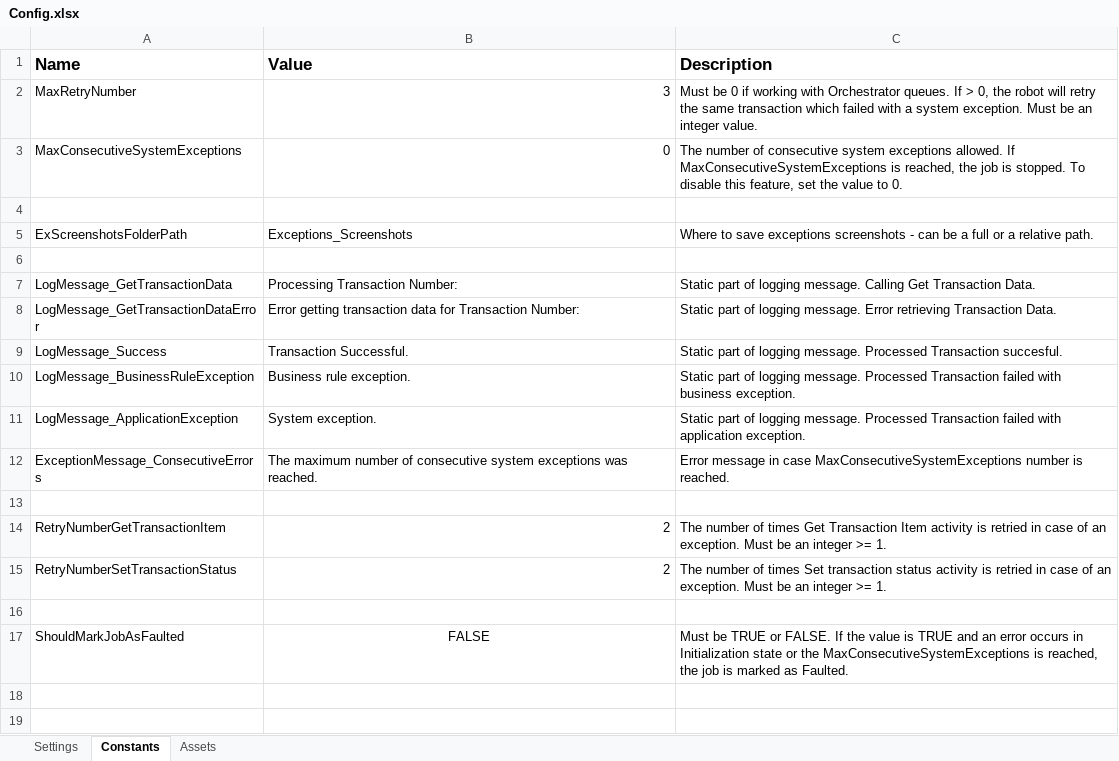
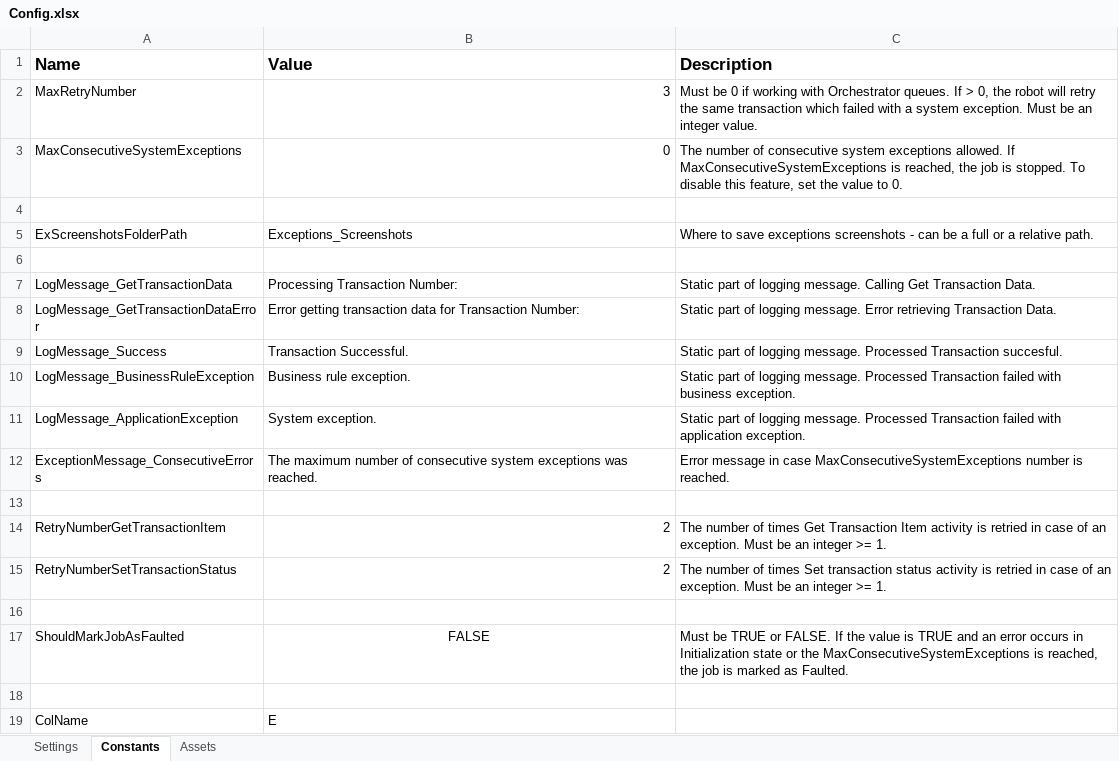
Before and after one commit to SamuelVillanuevaAguero/NYB.000-RegistroPlanillaMaestra, an Excel workbook: Data/Config.xlsx, sheet Constants, drawn as a sheet; values as stored, in another font and other column widths than the file's, no borders; the diff names each change by its address in the sheet, - before the commit and + after, or states it on an @@ line.

```diff
--- a/Data/Config.xlsx (sheet Constants)
+++ b/Data/Config.xlsx (sheet Constants)
+row 18: (empty)
+row 19: ColName | E
```
Also changed, not shown: sheet Settings, 7 other files.
